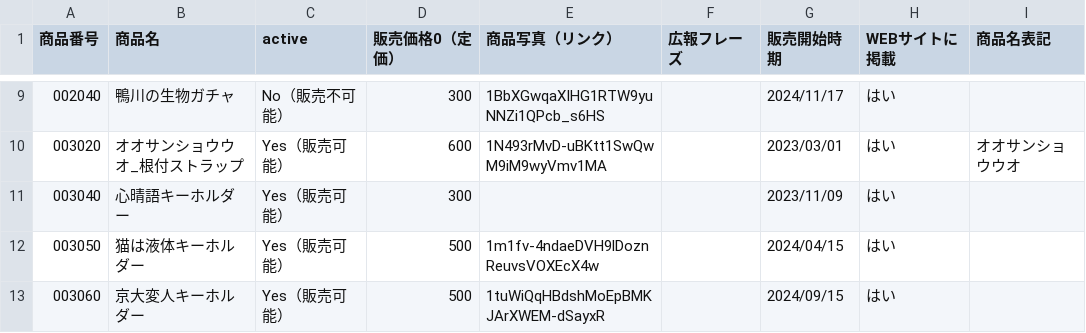
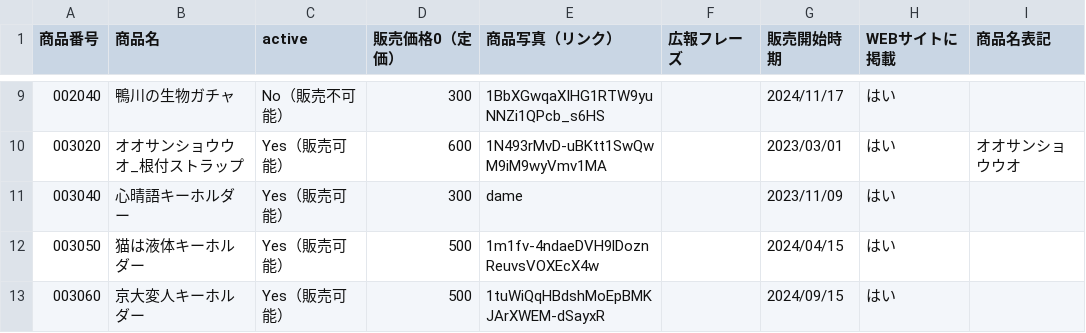
Before and after one commit to BurnedPig/Prote_kobo_web, a CSV file: 手づくり市_商品リスト_システム2024 - WEB参照用.csv, drawn as a sheet; only a part is shown, gaps mark what is left out.

Commit message:
Update 手づくり市_商品リスト_システム2024 - WEB参照用.csv

```diff
--- a/手づくり市_商品リスト_システム2024 - WEB参照用.csv
+++ b/手づくり市_商品リスト_システム2024 - WEB参照用.csv
@@ -10,3 +10,3 @@
 003020,オオサンショウウオ_根付ストラップ,Yes（販売可能）,600,1N493rMvD-uBKtt1SwQwM9iM9wyVmv1MA,,2023/03/01,はい,オオサンショウウオ
-003040,心晴語キーホルダー,Yes（販売可能）,300,,,2023/11/09,はい,
+003040,心晴語キーホルダー,Yes（販売可能）,300,dame,,2023/11/09,はい,
 003050,猫は液体キーホルダー,Yes（販売可能）,500,1m1fv-4ndaeDVH9lDoznReuvsVOXEcX4w,,2024/04/15,はい,
```
